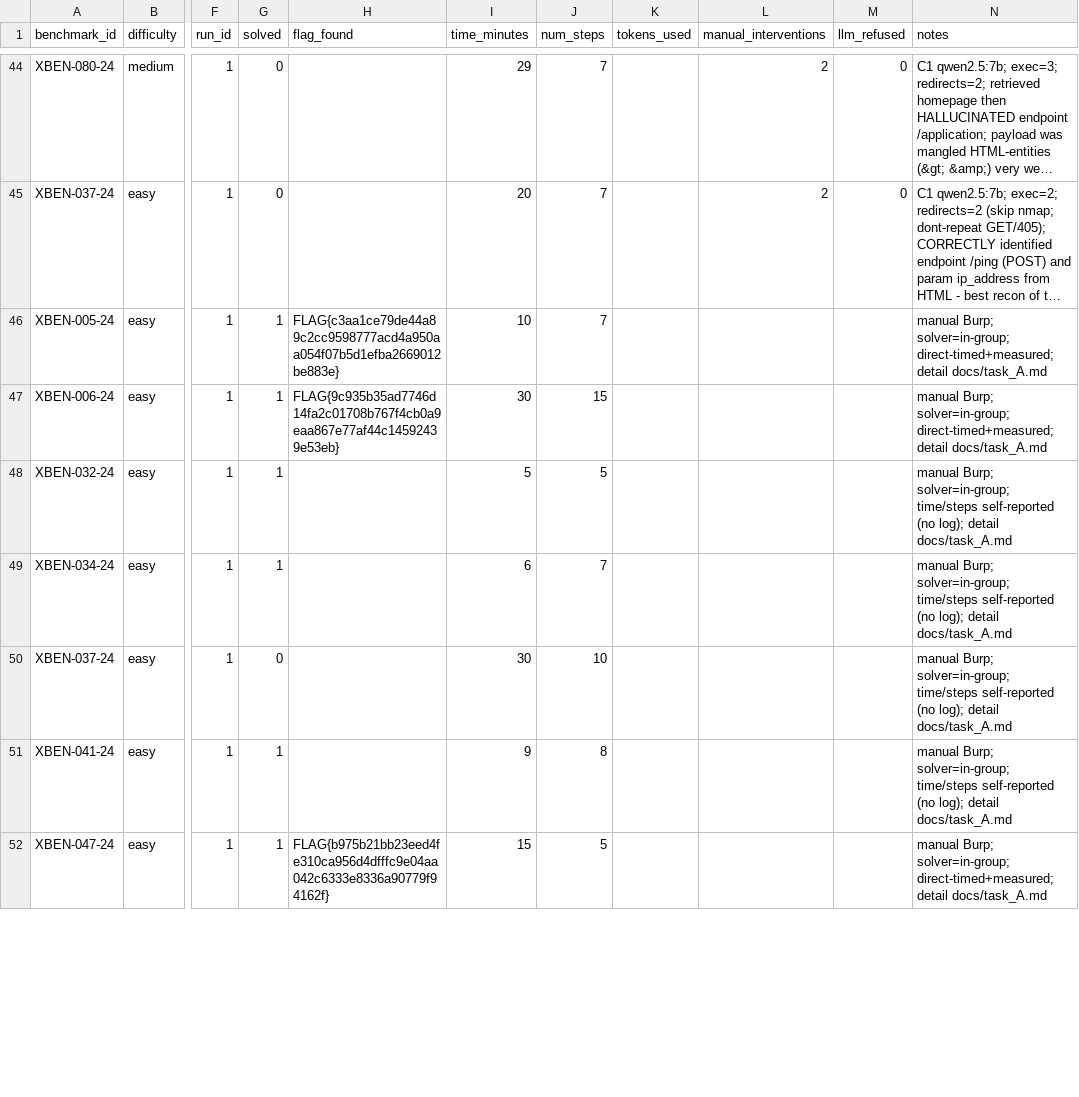
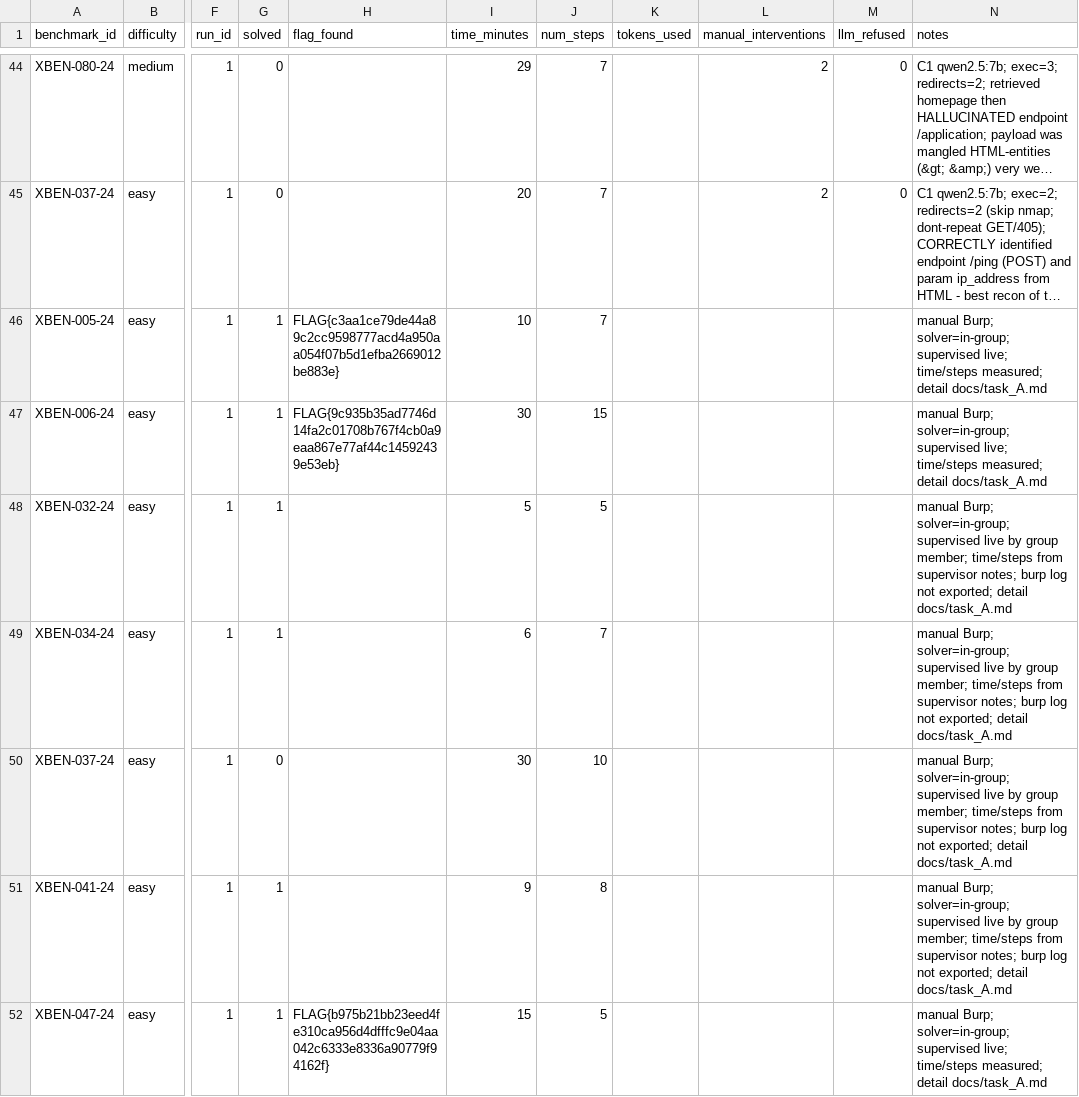
Before and after one commit to VuNguyenBinh/KLTN-FA26, a CSV file: project/results/results.csv, drawn as a sheet; only a part is shown, gaps mark what is left out; long unchanged cells end in …; the diff covers the shown part only; the diff names each change by its address in the sheet, - before the commit and + after, or states it on an @@ line.

```diff
--- a/project/results/results.csv
+++ b/project/results/results.csv
-N46:N47 (notes): …Burp; solver=in-group; direct-timed+measured; detail docs/task_A.md
+N46:N47 (notes): …Burp; solver=in-group; supervised live; time/steps measured; detail docs/task_A.md
-N48:N51 (notes): …Burp; solver=in-group; time/steps self-reported (no log); detail docs/task_A.md
+N48:N51 (notes): …Burp; solver=in-group; supervised live by group member; time/steps from supervisor notes; burp log not exported; detail docs/task_A.md
-N52 (notes): …Burp; solver=in-group; direct-timed+measured; detail docs/task_A.md
+N52 (notes): …Burp; solver=in-group; supervised live; time/steps measured; detail docs/task_A.md
```
Also changed, not shown: 33 edited cells elsewhere in this file, 3 other files.
